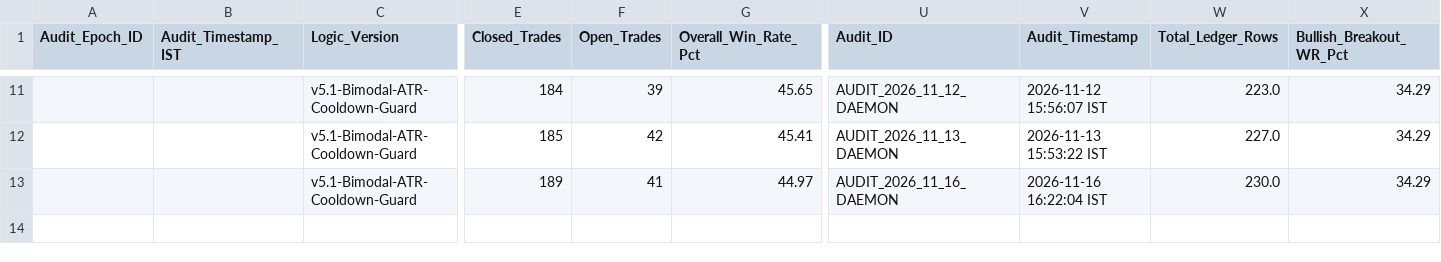
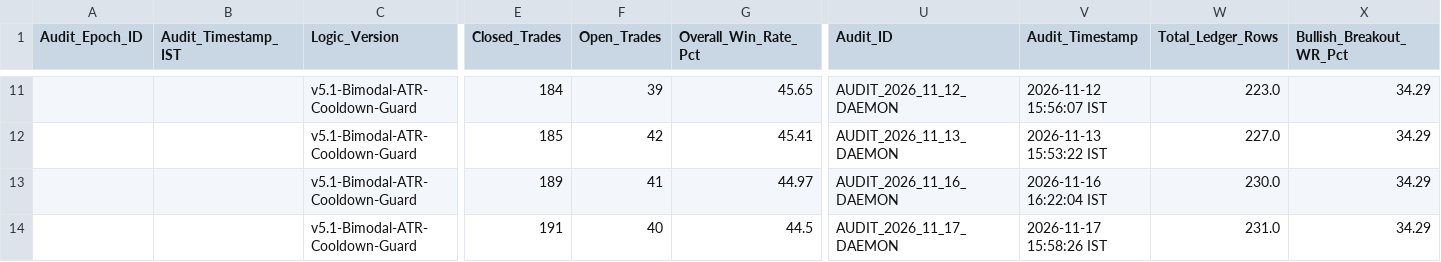
Before and after one commit to aetherasystemscore/SmartStock-Radar, a CSV file: data/audit_evolution_ledger.csv, drawn as a sheet; only a part is shown, gaps mark what is left out; rows hold the shown columns only; the diff names each change by its address in the sheet, - before the commit and + after, or states it on an @@ line.

```diff
--- a/data/audit_evolution_ledger.csv
+++ b/data/audit_evolution_ledger.csv
+row 14:  |  | v5.1-Bimodal-ATR-Cooldown-Guard | 191 | 40 | 44.5 | AUDIT_2026_11_17_DAEMON | 2026-11-17 15:58:26 IST | 231.0 | 34.29
```
Also changed, not shown: catalyst_prediction_ledger.csv, data/paper_trades.csv, 4 other files.
